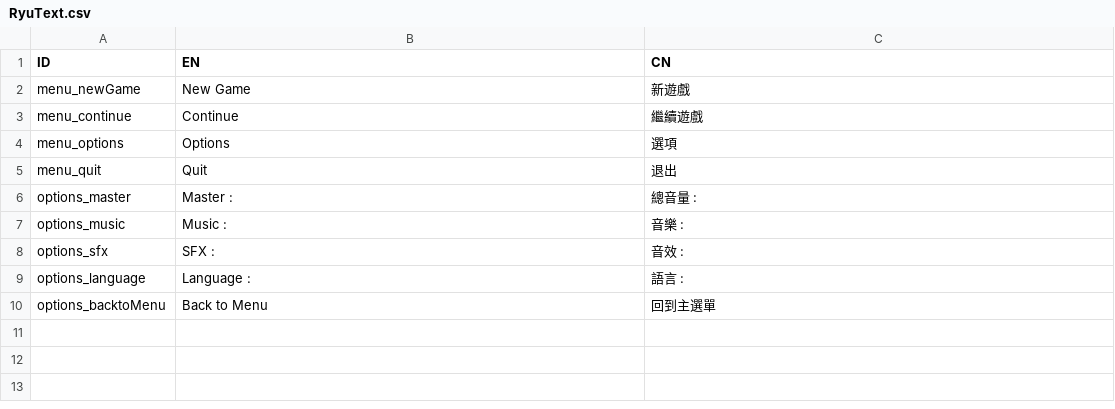
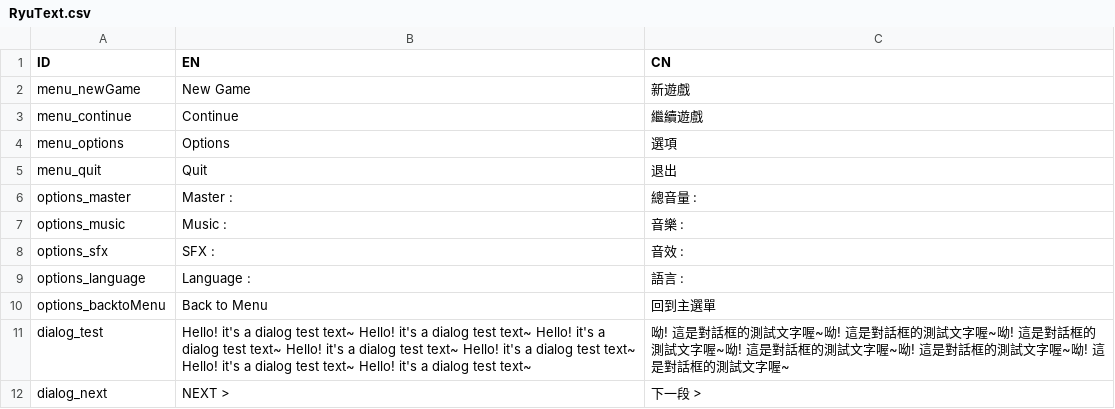
Before and after one commit to ddwolfer/Ryu-s-Adventure-2.0, a CSV file: datafiles/RyuText.csv, drawn as a sheet.

Commit message:
dialog trigger finish/ u can use dialog_add function to add dialog

```diff
--- a/datafiles/RyuText.csv
+++ b/datafiles/RyuText.csv
@@ -10 +10,3 @@ options_language,Language : ,語言 :
 options_backtoMenu,Back to Menu,回到主選單
+dialog_test,Hello! it's a dialog test text~ Hello! it's a dialog test text~ Hello! it's a dialog test text~ Hello! it's a dialog test text~ Hello! it's a dialog test text~ Hello! it's a dialog test text~ Hello! it's a dialog test text~ ,呦! 這是對話框的測試文字喔~呦! 這是對話框的測試文字喔~呦! 這是對話框的測試文字喔~呦! 這是對話框的測試文字喔~呦! 這是對話框的測試文字喔~呦! 這是對話框的測試文字喔~
+dialog_next,NEXT >,下一段 >
```
Also changed, not shown: 31 other files.
